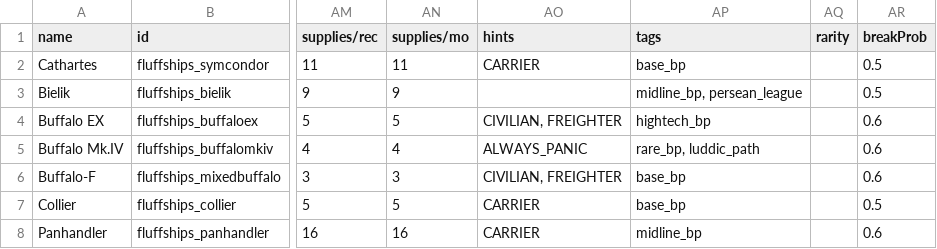
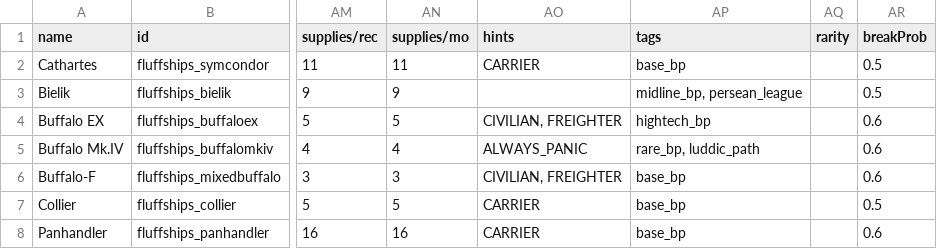
Before and after one commit to MrFluffster/fluffShipPack, a CSV file: data/hulls/ship_data.csv, drawn as a sheet; only a part is shown, gaps mark what is left out; the diff names each change by its address in the sheet, - before the commit and + after, or states it on an @@ line.

```diff
--- a/data/hulls/ship_data.csv
+++ b/data/hulls/ship_data.csv
-AP8 (tags): midline_bp
+AP8 (tags): base_bp
```
Also changed, not shown: data/strings/descriptions.csv, 6 other files.
